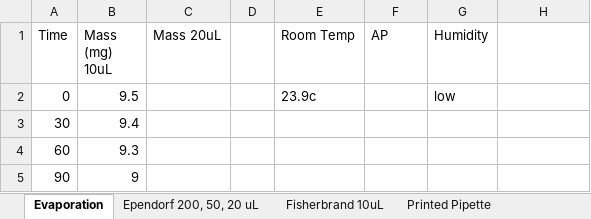
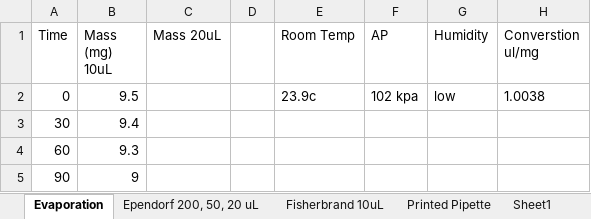
Before and after one commit to Biological-Microsystems-Laboratory/micropipette, an Excel workbook: data/martin-pipette-testing-1-27-16.xlsx, sheet Evaporation, drawn as a sheet; only a part is shown; values as stored, in another font and other column widths than the file's, no borders; the diff names each change by its address in the sheet, - before the commit and + after, or states it on an @@ line.

```diff
--- a/data/martin-pipette-testing-1-27-16.xlsx (sheet Evaporation)
+++ b/data/martin-pipette-testing-1-27-16.xlsx (sheet Evaporation)
+sheet tab: Sheet1
-H1: (empty)
+H1: Converstion ul/mg
-F2 (AP): (empty)
+F2 (AP): 102 kpa
-H2 (Converstion ul/mg): (empty)
+H2 (Converstion ul/mg): 1.0038
```
Also changed, not shown: sheet Printed Pipette, sheet Fisherbrand 10uL, sheet Ependorf 200, 50, 20 uL, data/fahad-pipette-testing-1-27-16.xlsx, 2 other files.
